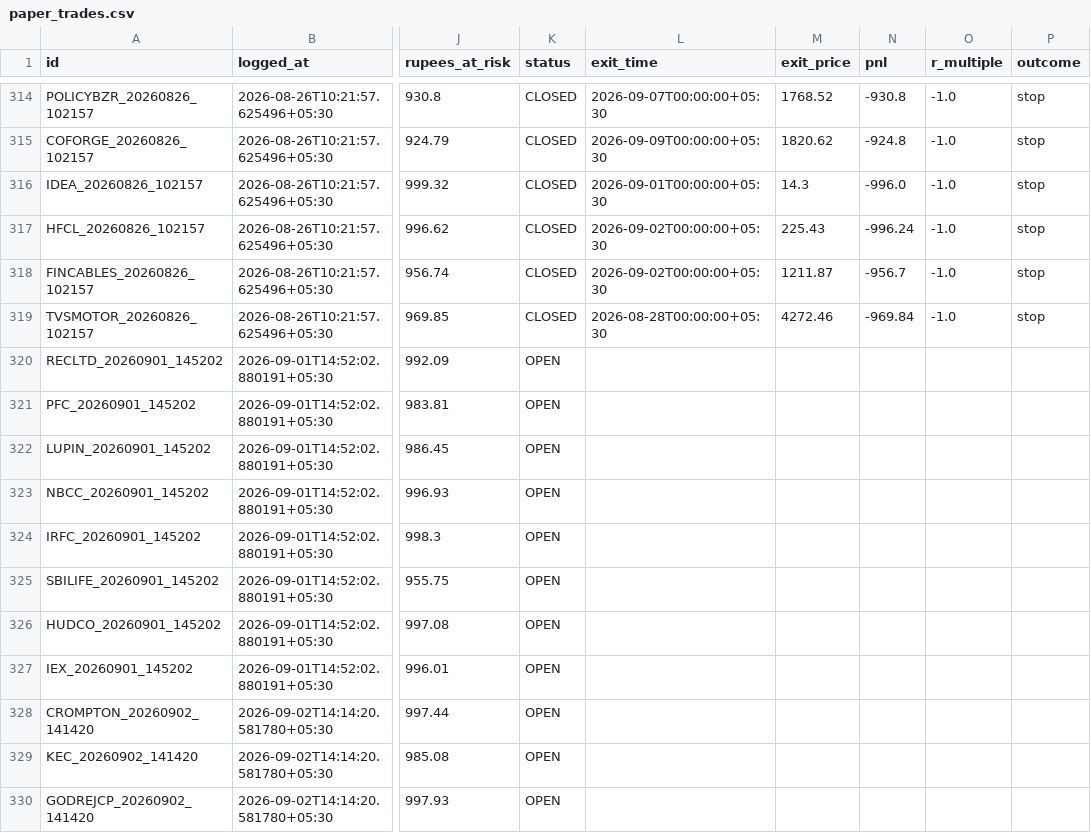
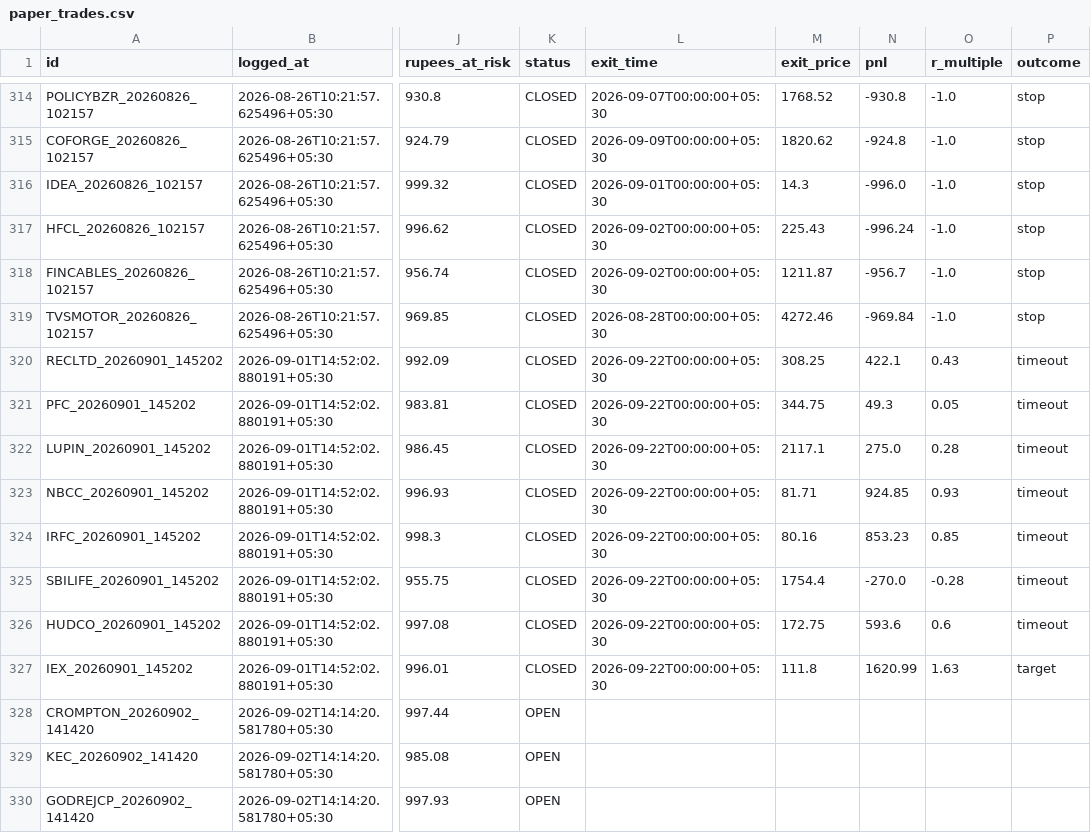
Before and after one commit to Arnav2412/trading-bot, a CSV file: reports/paper_trades.csv, drawn as a sheet; only a part is shown, gaps mark what is left out; the diff covers the shown part only; the diff names each change by its address in the sheet, - before the commit and + after, or states it on an @@ line.

```diff
--- a/reports/paper_trades.csv
+++ b/reports/paper_trades.csv
-K320:K327 (status): OPEN
+K320:K327 (status): CLOSED
-L320:L327 (exit_time): (empty)
+L320:L327 (exit_time): 2026-09-22T00:00:00+05:30
-M320 (exit_price): (empty)
+M320 (exit_price): 308.25
-N320 (pnl): (empty)
+N320 (pnl): 422.1
-O320 (r_multiple): (empty)
+O320 (r_multiple): 0.43
-P320:P326 (outcome): (empty)
+P320:P326 (outcome): timeout
-M321 (exit_price): (empty)
+M321 (exit_price): 344.75
-N321 (pnl): (empty)
+N321 (pnl): 49.3
-O321 (r_multiple): (empty)
+O321 (r_multiple): 0.05
-M322 (exit_price): (empty)
+M322 (exit_price): 2117.1
-N322 (pnl): (empty)
+N322 (pnl): 275.0
-O322 (r_multiple): (empty)
+O322 (r_multiple): 0.28
-M323 (exit_price): (empty)
+M323 (exit_price): 81.71
-N323 (pnl): (empty)
+N323 (pnl): 924.85
-O323 (r_multiple): (empty)
+O323 (r_multiple): 0.93
-M324 (exit_price): (empty)
+M324 (exit_price): 80.16
-N324 (pnl): (empty)
+N324 (pnl): 853.23
-O324 (r_multiple): (empty)
+O324 (r_multiple): 0.85
-M325 (exit_price): (empty)
+M325 (exit_price): 1754.4
-N325 (pnl): (empty)
+N325 (pnl): -270.0
-O325 (r_multiple): (empty)
+O325 (r_multiple): -0.28
-M326 (exit_price): (empty)
+M326 (exit_price): 172.75
-N326 (pnl): (empty)
+N326 (pnl): 593.6
-O326 (r_multiple): (empty)
+O326 (r_multiple): 0.6
-M327 (exit_price): (empty)
+M327 (exit_price): 111.8
-N327 (pnl): (empty)
+N327 (pnl): 1620.99
-O327 (r_multiple): (empty)
+O327 (r_multiple): 1.63
-P327 (outcome): (empty)
+P327 (outcome): target
```
Also changed, not shown: 8 added rows elsewhere in this file, 4 other files.
